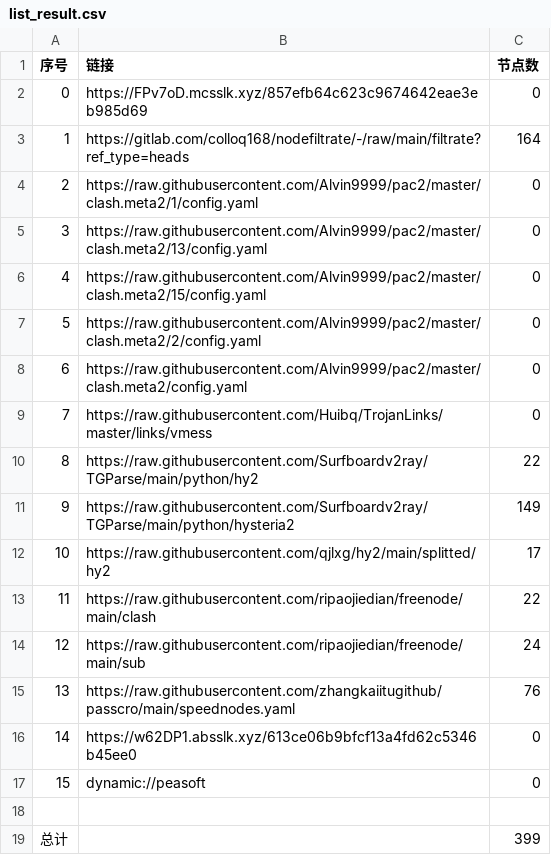
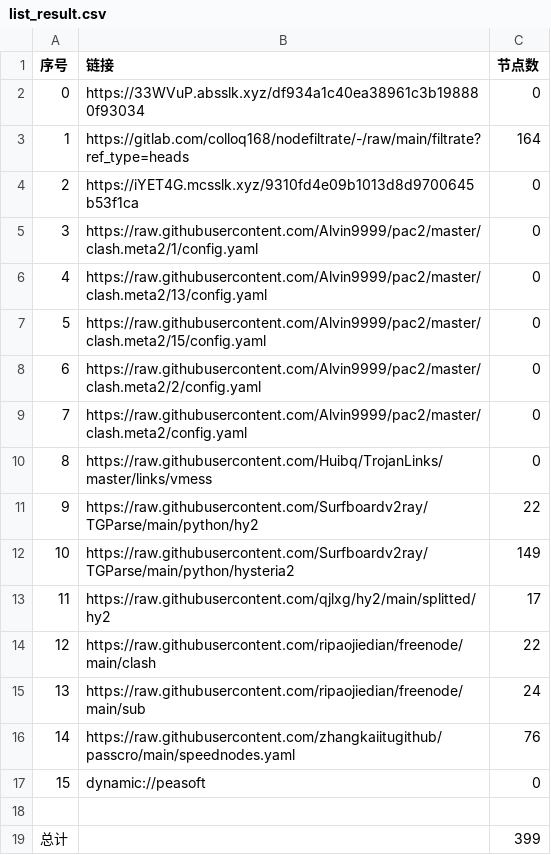
Before and after one commit to wnsnnnmwlls/AutoMergePublicNodes, a CSV file: list_result.csv, drawn as a sheet; removed rows and columns are numbered as before the commit, all else as after; the diff names each change by its address in the sheet, - before the commit and + after, or states it on an @@ line.

```diff
--- a/list_result.csv
+++ b/list_result.csv
-B2 (链接): https://FPv7oD.mcsslk.xyz/857efb64c623c9674642eae3eb985d69
+B2 (链接): https://33WVuP.absslk.xyz/df934a1c40ea38961c3b198880f93034
+row 4: 2 | https://iYET4G.mcsslk.xyz/9310fd4e09b1013d8d9700645b53f1ca | 0
@@ column A (序号) renumbered between rows 5 and 16 @@
-row 16: 14 | https://w62DP1.absslk.xyz/613ce06b9bfcf13a4fd62c5346b45ee0 | 0
```
Also changed, not shown: 22 other files.
